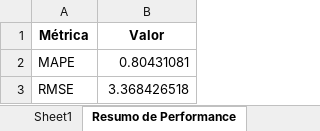
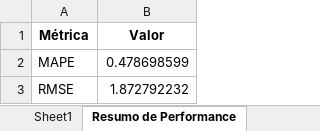
Before and after one commit to ramironunes/traffic-accident-analysis, an Excel workbook: out/img/core/old/performance_sarima_2023.xlsx, sheet Resumo de Performance, drawn as a sheet; values as stored, in another font and other column widths than the file's, no borders; the diff names each change by its address in the sheet, - before the commit and + after, or states it on an @@ line.

Commit message:
Added the generation of spreadsheets for the data used to train and test the model

```diff
--- a/out/img/core/old/performance_sarima_2023.xlsx (sheet Resumo de Performance)
+++ b/out/img/core/old/performance_sarima_2023.xlsx (sheet Resumo de Performance)
-B2 (Valor): 0.80431081
+B2 (Valor): 0.478698599
-B3 (Valor): 3.368426518
+B3 (Valor): 1.872792232
```
Also changed, not shown: 14 other files.
